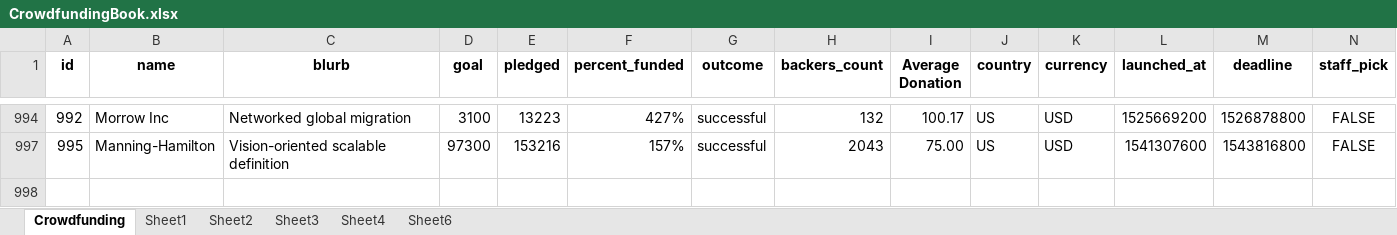
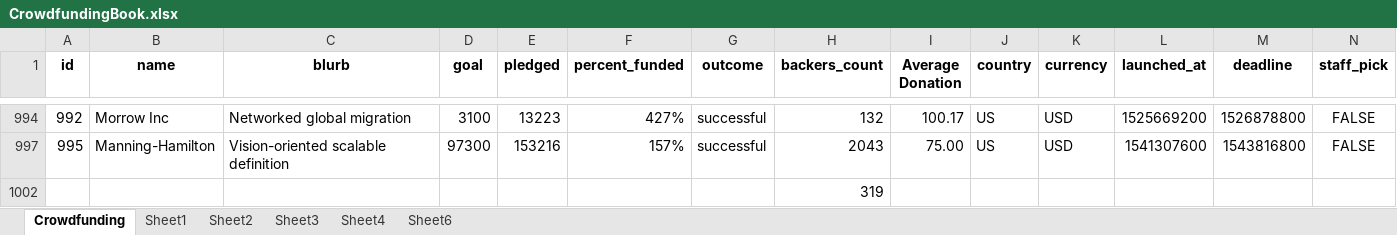
Before and after one commit to JGraves79/Challenge1_text, an Excel workbook: CrowdfundingBook.xlsx, sheet Crowdfunding, drawn as a sheet; only a part is shown, gaps mark what is left out; values as stored, in another font and other column widths than the file's, no borders; conditional formats not drawn; rows hold the shown columns only; the diff names each change by its address in the sheet, - before the commit and + after, or states it on an @@ line.

```diff
--- a/CrowdfundingBook.xlsx (sheet Crowdfunding)
+++ b/CrowdfundingBook.xlsx (sheet Crowdfunding)
+row 1002:  |  |  |  |  |  |  | 319
```
Also changed, not shown: sheet Sheet6, charts or pictures.
